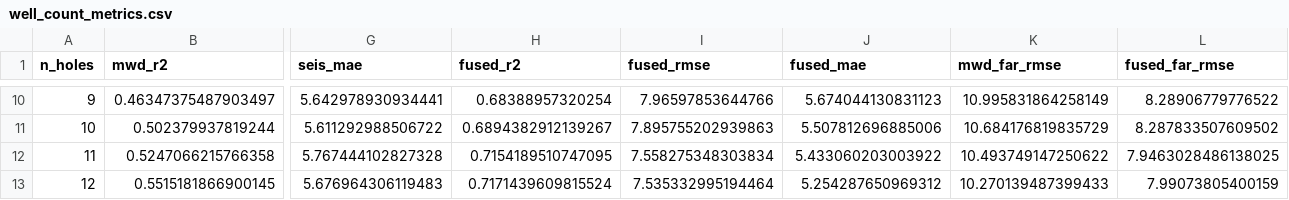
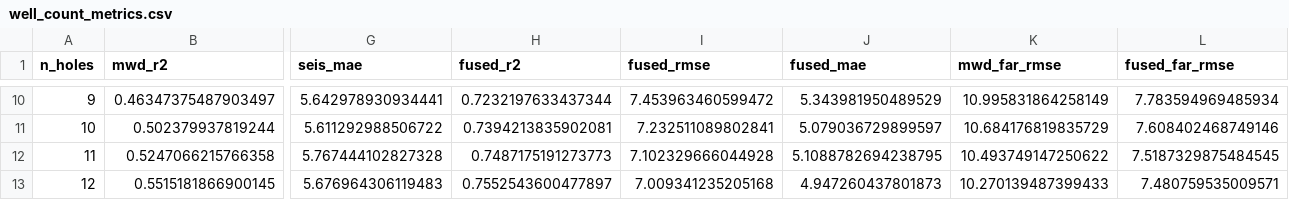
Before and after one commit to c76d3656e/Acoustic-impedance-inversion, a CSV file: docs/images/well_count_metrics.csv, drawn as a sheet; only a part is shown, gaps mark what is left out; the diff covers the shown part only; the diff names each change by its address in the sheet, - before the commit and + after, or states it on an @@ line.

```diff
--- a/docs/images/well_count_metrics.csv
+++ b/docs/images/well_count_metrics.csv
-H10 (fused_r2): 0.68388957320254
+H10 (fused_r2): 0.7232197633437344
-I10 (fused_rmse): 7.96597853644766
+I10 (fused_rmse): 7.453963460599472
-J10 (fused_mae): 5.674044130831123
+J10 (fused_mae): 5.343981950489529
-L10 (fused_far_rmse): 8.28906779776522
+L10 (fused_far_rmse): 7.783594969485934
-H11 (fused_r2): 0.6894382912139267
+H11 (fused_r2): 0.7394213835902081
-I11 (fused_rmse): 7.895755202939863
+I11 (fused_rmse): 7.232511089802841
-J11 (fused_mae): 5.507812696885006
+J11 (fused_mae): 5.079036729899597
-L11 (fused_far_rmse): 8.287833507609502
+L11 (fused_far_rmse): 7.608402468749146
-H12 (fused_r2): 0.7154189510747095
+H12 (fused_r2): 0.7487175191273773
-I12 (fused_rmse): 7.558275348303834
+I12 (fused_rmse): 7.102329666044928
-J12 (fused_mae): 5.433060203003922
+J12 (fused_mae): 5.1088782694238795
-L12 (fused_far_rmse): 7.9463028486138025
+L12 (fused_far_rmse): 7.5187329875484545
-H13 (fused_r2): 0.7171439609815524
+H13 (fused_r2): 0.7552543600477897
-I13 (fused_rmse): 7.535332995194464
+I13 (fused_rmse): 7.009341235205168
-J13 (fused_mae): 5.254287650969312
+J13 (fused_mae): 4.947260437801873
-L13 (fused_far_rmse): 7.99073805400159
+L13 (fused_far_rmse): 7.480759535009571
```
Also changed, not shown: 32 edited cells elsewhere in this file, 14 other files.
